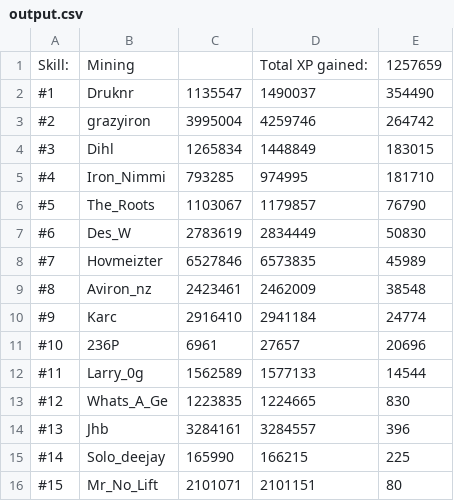
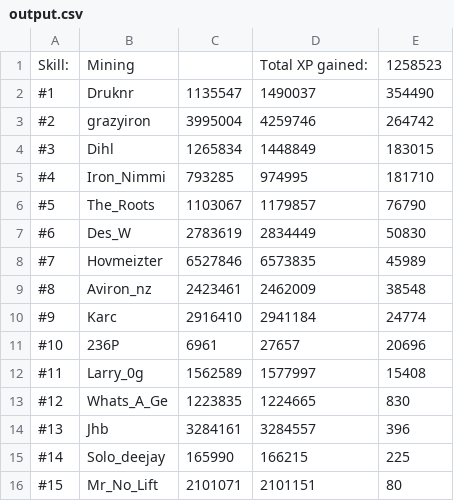
Before and after one commit to FloydvanHassel/SoloHelmsLogs, a CSV file: output.csv, drawn as a sheet.

```diff
--- a/output.csv
+++ b/output.csv
@@ -1,2 +1,2 @@
-Skill:,Mining,,Total XP gained:,1257659
+Skill:,Mining,,Total XP gained:,1258523
 #1,Druknr,1135547,1490037,354490
@@ -11,3 +11,3 @@ Skill:,Mining,,Total XP gained:,1257659
 #10,236P,6961,27657,20696
-#11,Larry_0g,1562589,1577133,14544
+#11,Larry_0g,1562589,1577997,15408
 #12,Whats_A_Ge,1223835,1224665,830
```
Also changed, not shown: 41 other files.
